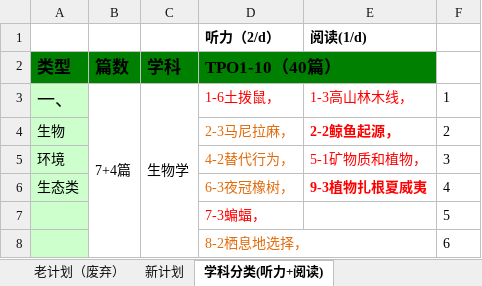
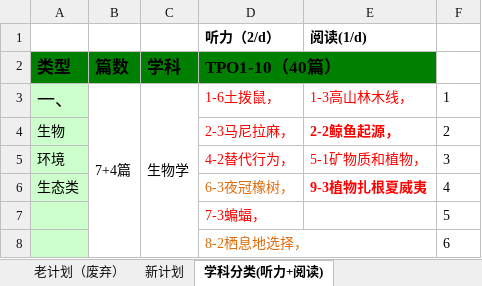
Before and after one commit to HiJody/TOFEL_STUDY, an Excel workbook: ###TOEFL_复习计划.xlsx, sheet 学科分类(听力+阅读), drawn as a sheet; only a part is shown; values as stored, in another font and other column widths than the file's, no borders; the diff names each change by its address in the sheet, - before the commit and + after, or states it on an @@ line.

```diff
--- a/###TOEFL_复习计划.xlsx (sheet 学科分类(听力+阅读))
+++ b/###TOEFL_复习计划.xlsx (sheet 学科分类(听力+阅读))
-D4:D5 text colour: #E26B0A
+D4:D5 text colour: #FF0000
```
Also changed, not shown: sheet 新计划.
